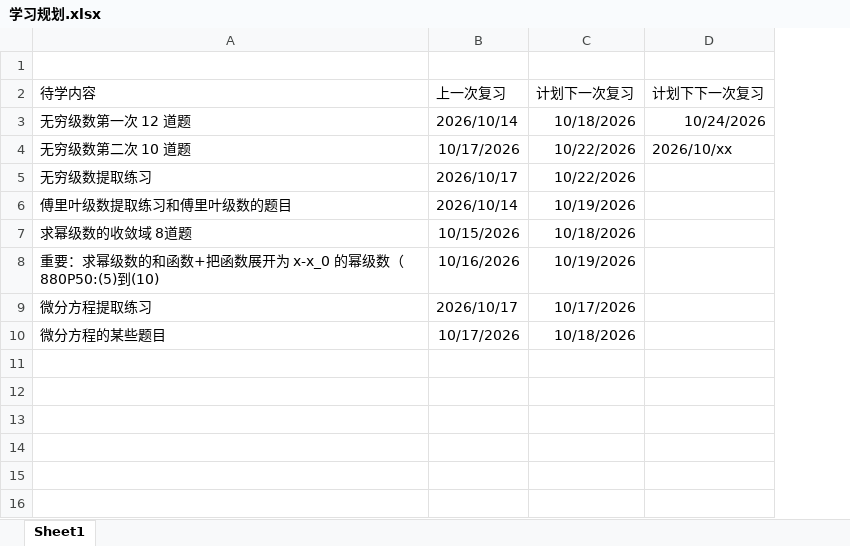
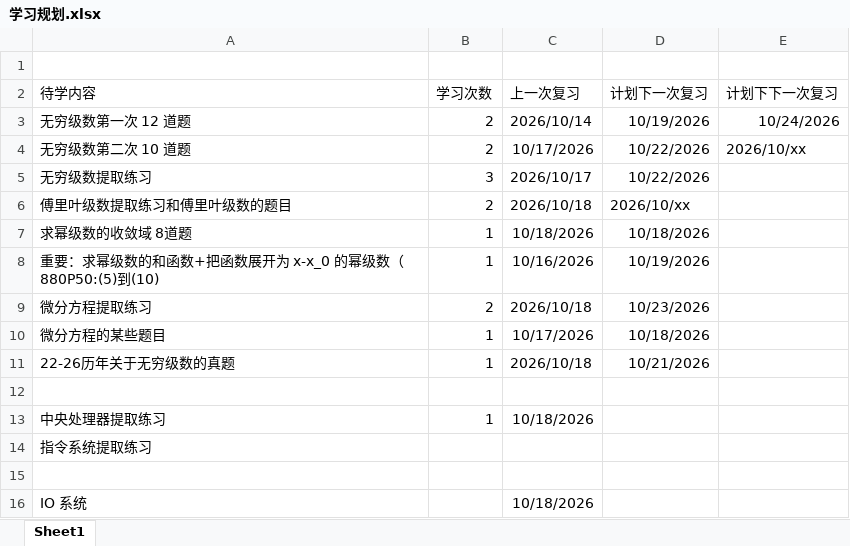
Before and after one commit to ze-huang-jack/kkaoyan, an Excel workbook: 随笔/学习规划.xlsx, sheet Sheet1, drawn as a sheet; values as stored, in another font and other column widths than the file's, no borders; addresses are those after the commit; the diff names each change by its address in the sheet, - before the commit and + after, or states it on an @@ line.

```diff
--- a/随笔/学习规划.xlsx (sheet Sheet1)
+++ b/随笔/学习规划.xlsx (sheet Sheet1)
+column B (学习次数), rows 3-10: 2 | 2 | 3 | 2 | 1 | 1 | 2 | 1
-D3 (计划下一次复习): 10/18/2026
+D3 (计划下一次复习): 10/19/2026
-C6 (上一次复习): 2026/10/14
+C6 (上一次复习): 2026/10/18
-D6 (计划下一次复习): 10/19/2026
+D6 (计划下一次复习): 2026/10/xx
-C7 (上一次复习): 10/15/2026
+C7 (上一次复习): 10/18/2026
-C9 (上一次复习): 2026/10/17
+C9 (上一次复习): 2026/10/18
-D9 (计划下一次复习): 10/17/2026
+D9 (计划下一次复习): 10/23/2026
+row 11: 22-26历年关于无穷级数的真题 | 1 | 2026/10/18 | 10/21/2026
+row 12: (empty)
+row 13: 中央处理器提取练习 | 1 | 10/18/2026
+row 14: 指令系统提取练习
+row 15: (empty)
+row 16: IO 系统 |  | 10/18/2026
```
Also changed, not shown: 25 other files.
